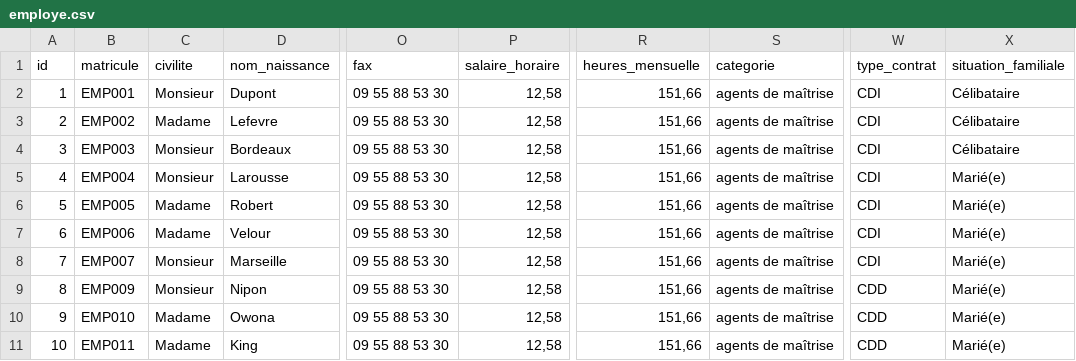
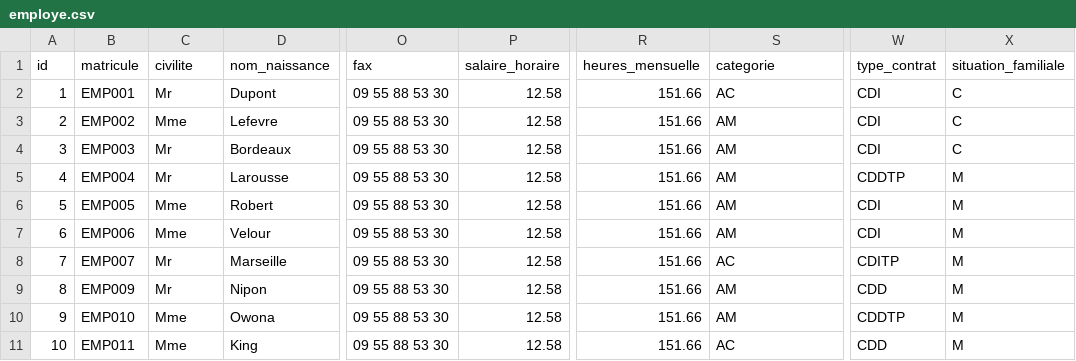
Before and after one commit to eddy62/emna_back_end, a CSV file: src/main/resources/config/liquibase/fake-data/employe.csv, drawn as a sheet; only a part is shown, gaps mark what is left out; the diff names each change by its address in the sheet, - before the commit and + after, or states it on an @@ line.

```diff
--- a/src/main/resources/config/liquibase/fake-data/employe.csv
+++ b/src/main/resources/config/liquibase/fake-data/employe.csv
-C2 (civilite): Monsieur
+C2 (civilite): Mr
-P2:P11 (salaire_horaire): 12,58
+P2:P11 (salaire_horaire): 12.58
-R2:R11 (heures_mensuelle): 151,66
+R2:R11 (heures_mensuelle): 151.66
-S2 (categorie): agents de maîtrise
+S2 (categorie): AC
-X2:X4 (situation_familiale): Célibataire
+X2:X4 (situation_familiale): C
-C3 (civilite): Madame
+C3 (civilite): Mme
-S3:S7 (categorie): agents de maîtrise
+S3:S7 (categorie): AM
-C4:C5 (civilite): Monsieur
+C4:C5 (civilite): Mr
-W5 (type_contrat): CDI
+W5 (type_contrat): CDDTP
-X5:X11 (situation_familiale): Marié(e)
+X5:X11 (situation_familiale): M
-C6:C7 (civilite): Madame
+C6:C7 (civilite): Mme
-C8:C9 (civilite): Monsieur
+C8:C9 (civilite): Mr
-S8 (categorie): agents de maîtrise
+S8 (categorie): AC
-W8 (type_contrat): CDI
+W8 (type_contrat): CDITP
-S9:S10 (categorie): agents de maîtrise
+S9:S10 (categorie): AM
-C10:C11 (civilite): Madame
+C10:C11 (civilite): Mme
-W10 (type_contrat): CDD
+W10 (type_contrat): CDDTP
-S11 (categorie): agents de maîtrise
+S11 (categorie): AC
```
Also changed, not shown: 1 other file.
